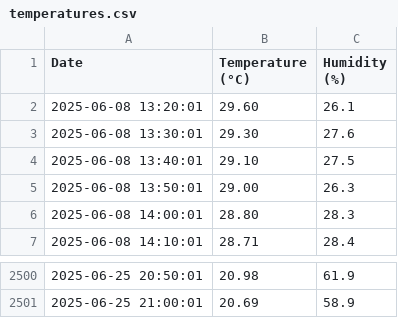
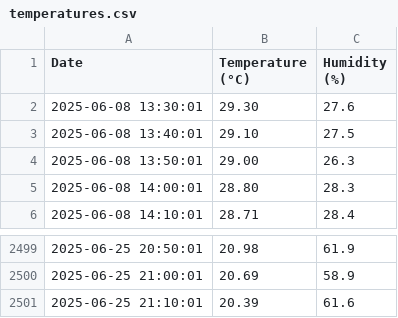
Before and after one commit to bepuzzled/bepuzzled.github.io, a CSV file: temperatures.csv, drawn as a sheet; only a part is shown, gaps mark what is left out; removed rows and columns are numbered as before the commit, all else as after; the diff names each change by its address in the sheet, - before the commit and + after, or states it on an @@ line.

Commit message:
temperatures update

```diff
--- a/temperatures.csv
+++ b/temperatures.csv
-row 2: 2025-06-08 13:20:01 | 29.60 | 26.1
+row 2501: 2025-06-25 21:10:01 | 20.39 | 61.6
```
